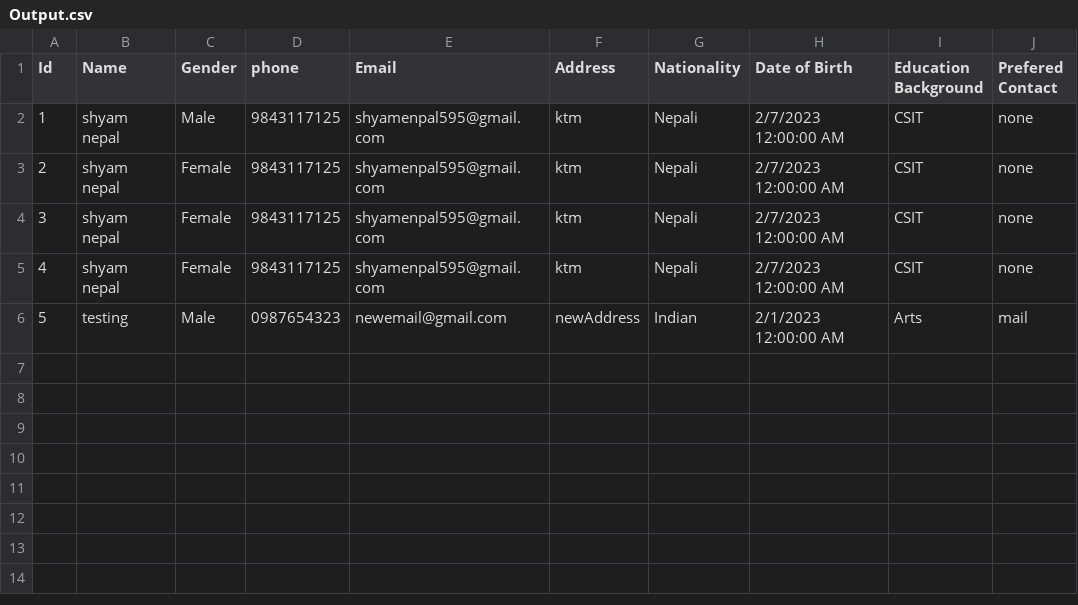
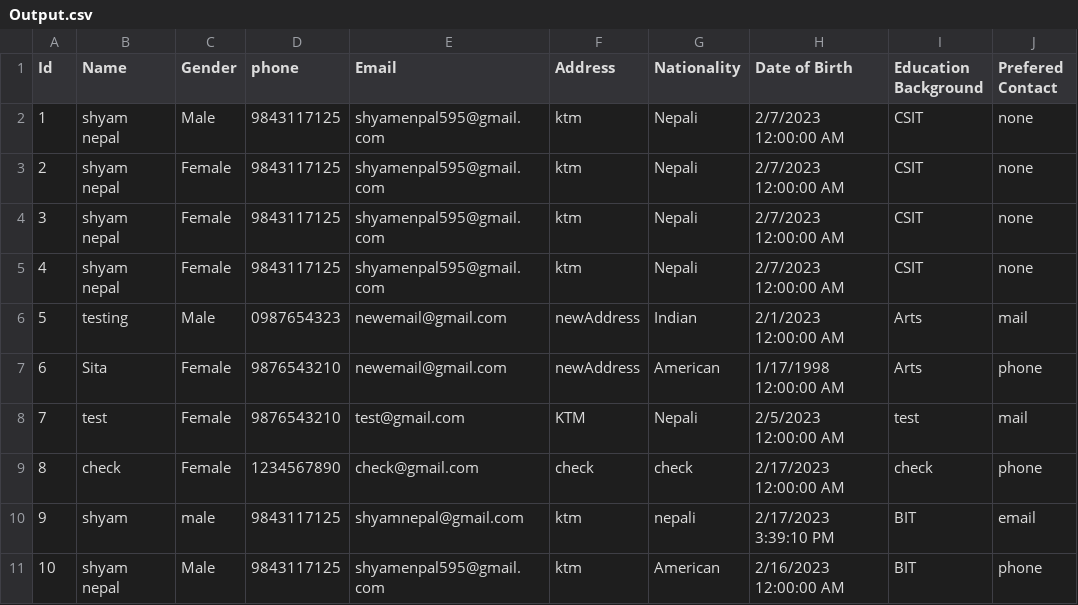
Before and after one commit to shyamnepal/Coding-test, a CSV file: Coding-test/wwwroot/uploads/Output.csv, drawn as a sheet; the diff names each change by its address in the sheet, - before the commit and + after, or states it on an @@ line.

```diff
--- a/Coding-test/wwwroot/uploads/Output.csv
+++ b/Coding-test/wwwroot/uploads/Output.csv
+row 7: 6 | Sita | Female | 9876543210 | newemail@gmail.com | newAddress | American | 1/17/1998 12:00:00 AM | Arts | phone
+row 8: 7 | test | Female | 9876543210 | test@gmail.com | KTM | Nepali | 2/5/2023 12:00:00 AM | test | mail
+row 9: 8 | check | Female | 1234567890 | check@gmail.com | check | check | 2/17/2023 12:00:00 AM | check | phone
+row 10: 9 | shyam | male | 9843117125 | shyamnepal@gmail.com | ktm | nepali | 2/17/2023 3:39:10 PM | BIT | email
+row 11: 10 | shyam nepal | Male | 9843117125 | shyamenpal595@gmail.com | ktm | American | 2/16/2023 12:00:00 AM | BIT | phone
```
Also changed, not shown: 49 other files.
